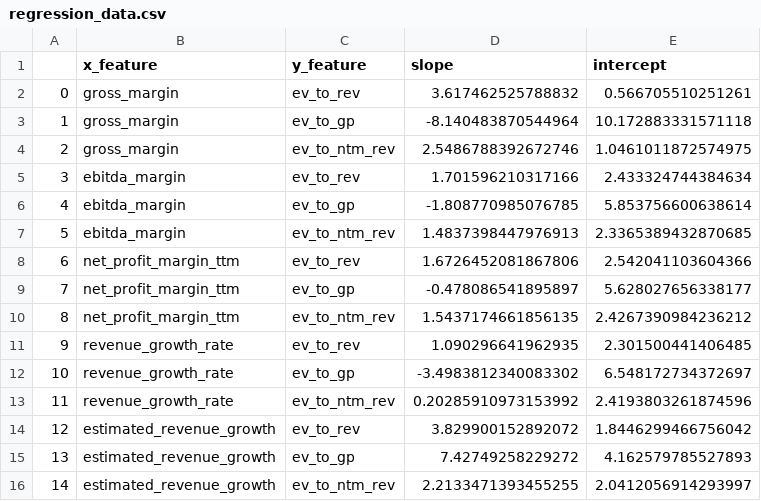
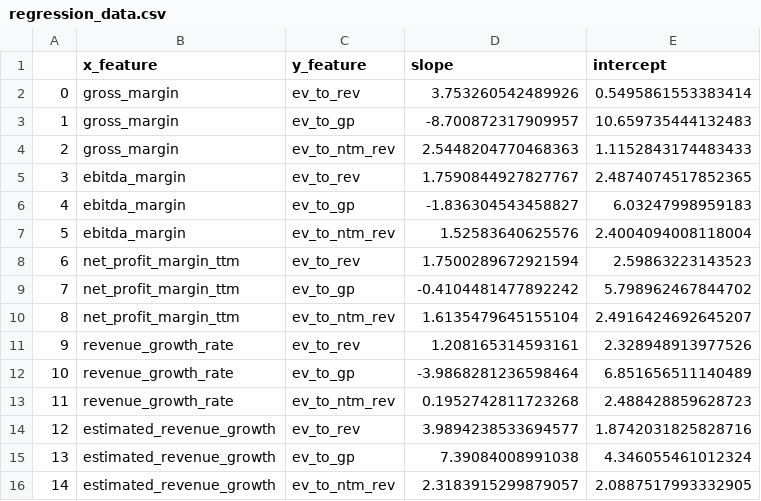
Before and after one commit to F-Prime-Capital/findex-data, a CSV file: regression_data.csv, drawn as a sheet.

Commit message:
Auto-update: 2026-11-26 01:03:33

```diff
--- a/regression_data.csv
+++ b/regression_data.csv
@@ -1,16 +1,16 @@
 ,x_feature,y_feature,slope,intercept
-0,gross_margin,ev_to_rev,3.617462525788832,0.566705510251261
-1,gross_margin,ev_to_gp,-8.140483870544964,10.172883331571118
-2,gross_margin,ev_to_ntm_rev,2.5486788392672746,1.0461011872574975
-3,ebitda_margin,ev_to_rev,1.701596210317166,2.433324744384634
-4,ebitda_margin,ev_to_gp,-1.808770985076785,5.853756600638614
-5,ebitda_margin,ev_to_ntm_rev,1.4837398447976913,2.3365389432870685
-6,net_profit_margin_ttm,ev_to_rev,1.6726452081867806,2.542041103604366
-7,net_profit_margin_ttm,ev_to_gp,-0.478086541895897,5.628027656338177
-8,net_profit_margin_ttm,ev_to_ntm_rev,1.5437174661856135,2.4267390984236212
-9,revenue_growth_rate,ev_to_rev,1.090296641962935,2.301500441406485
-10,revenue_growth_rate,ev_to_gp,-3.4983812340083302,6.548172734372697
-11,revenue_growth_rate,ev_to_ntm_rev,0.20285910973153992,2.4193803261874596
-12,estimated_revenue_growth,ev_to_rev,3.829900152892072,1.8446299466756042
-13,estimated_revenue_growth,ev_to_gp,7.42749258229272,4.162579785527893
-14,estimated_revenue_growth,ev_to_ntm_rev,2.2133471393455255,2.0412056914293997
+0,gross_margin,ev_to_rev,3.753260542489926,0.5495861553383414
+1,gross_margin,ev_to_gp,-8.700872317909957,10.659735444132483
+2,gross_margin,ev_to_ntm_rev,2.5448204770468363,1.1152843174483433
+3,ebitda_margin,ev_to_rev,1.7590844927827767,2.4874074517852365
+4,ebitda_margin,ev_to_gp,-1.836304543458827,6.03247998959183
+5,ebitda_margin,ev_to_ntm_rev,1.52583640625576,2.4004094008118004
+6,net_profit_margin_ttm,ev_to_rev,1.7500289672921594,2.59863223143523
+7,net_profit_margin_ttm,ev_to_gp,-0.4104481477892242,5.798962467844702
+8,net_profit_margin_ttm,ev_to_ntm_rev,1.6135479645155104,2.4916424692645207
+9,revenue_growth_rate,ev_to_rev,1.208165314593161,2.328948913977526
+10,revenue_growth_rate,ev_to_gp,-3.9868281236598464,6.851656511140489
+11,revenue_growth_rate,ev_to_ntm_rev,0.1952742811723268,2.488428859628723
+12,estimated_revenue_growth,ev_to_rev,3.9894238533694577,1.8742031825828716
+13,estimated_revenue_growth,ev_to_gp,7.39084008991038,4.346055461012324
+14,estimated_revenue_growth,ev_to_ntm_rev,2.3183915299879057,2.0887517993332905
```
